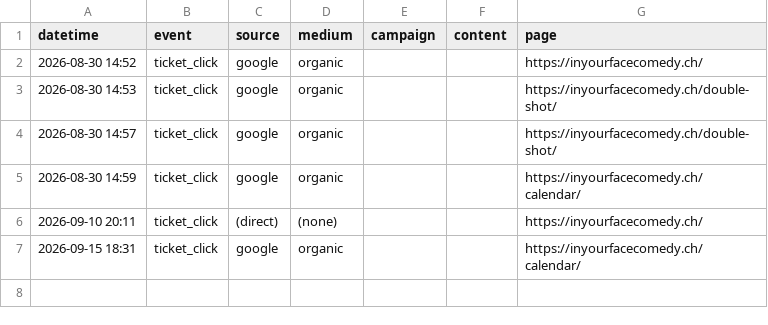
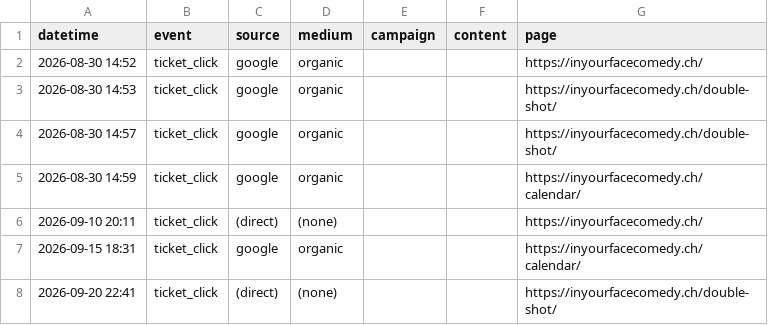
Before and after one commit to harryf/inyourfacecomedy, a CSV file: assets/reports/double-shot.csv, drawn as a sheet.

```diff
--- a/assets/reports/double-shot.csv
+++ b/assets/reports/double-shot.csv
@@ -7 +7,2 @@ datetime,event,source,medium,campaign,content,page
 2026-09-15 18:31,ticket_click,google,organic,,,https://inyourfacecomedy.ch/calendar/
+2026-09-20 22:41,ticket_click,(direct),(none),,,https://inyourfacecomedy.ch/double-shot/
```
Also changed, not shown: assets/reports/comedybrew.csv, assets/reports/filippo-spreafico.csv, 18 other files.
